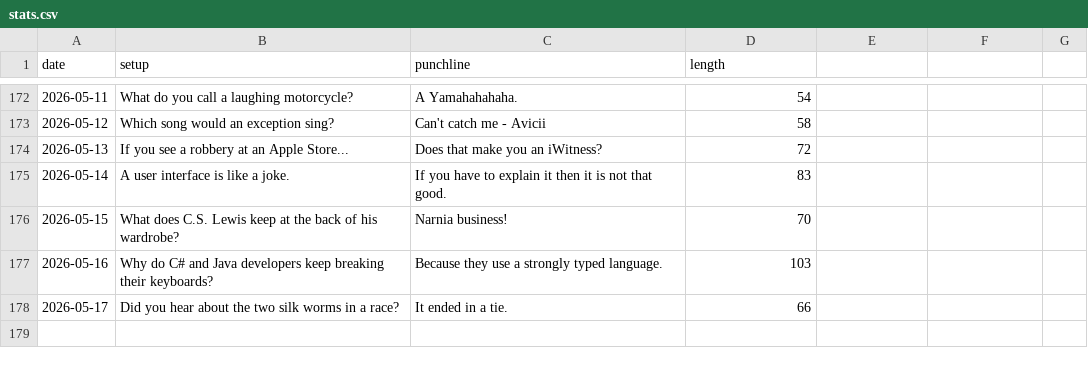
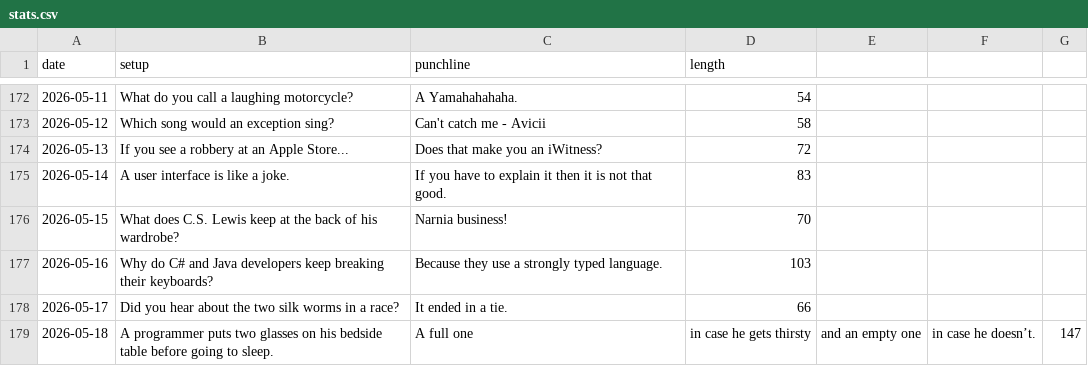
Before and after one commit to onFilm/onFilm, a CSV file: jokes/stats.csv, drawn as a sheet; only a part is shown, gaps mark what is left out; the diff names each change by its address in the sheet, - before the commit and + after, or states it on an @@ line.

```diff
--- a/jokes/stats.csv
+++ b/jokes/stats.csv
+row 179: 2026-05-18 | A programmer puts two glasses on his bedside table before going to sleep. | A full one | in case he gets thirsty | and an empty one | in case he doesn’t. | 147
```
Also changed, not shown: 2 other files.
